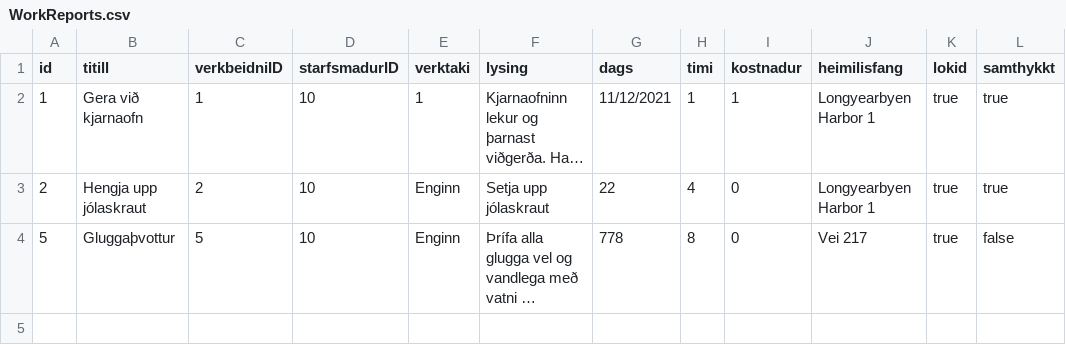
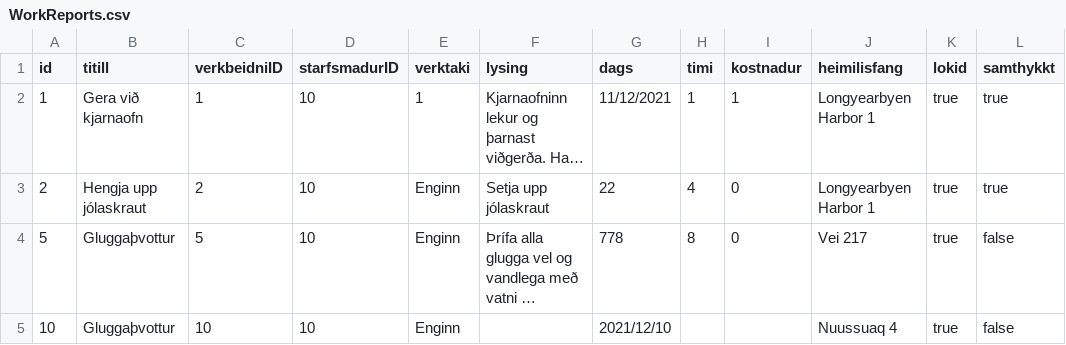
Before and after one commit to OliverMani/HR-verklegt1, a CSV file: csv_files/WorkReports.csv, drawn as a sheet; long unchanged cells end in …; the diff names each change by its address in the sheet, - before the commit and + after, or states it on an @@ line.

```diff
--- a/csv_files/WorkReports.csv
+++ b/csv_files/WorkReports.csv
+row 5: 10 | Gluggaþvottur | 10 | 10 | Enginn |  | 2021/12/10 |  |  | Nuussuaq 4 | true | false
```
Also changed, not shown: csv_files/WorkRequests.csv, 2 other files.
